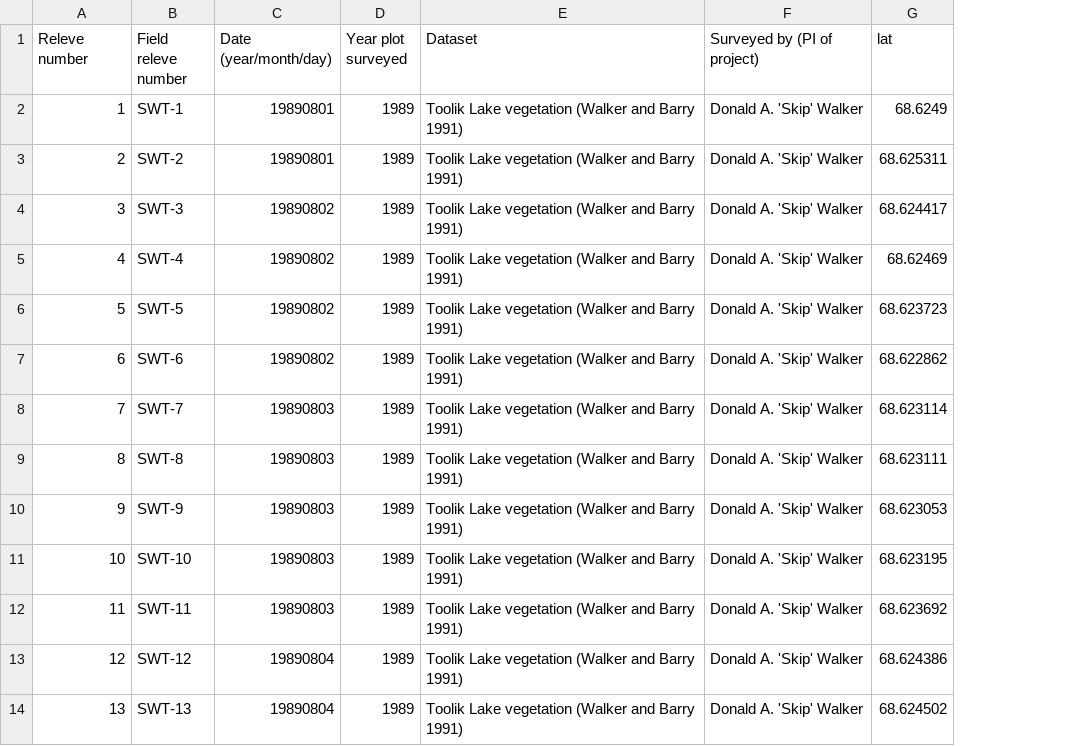
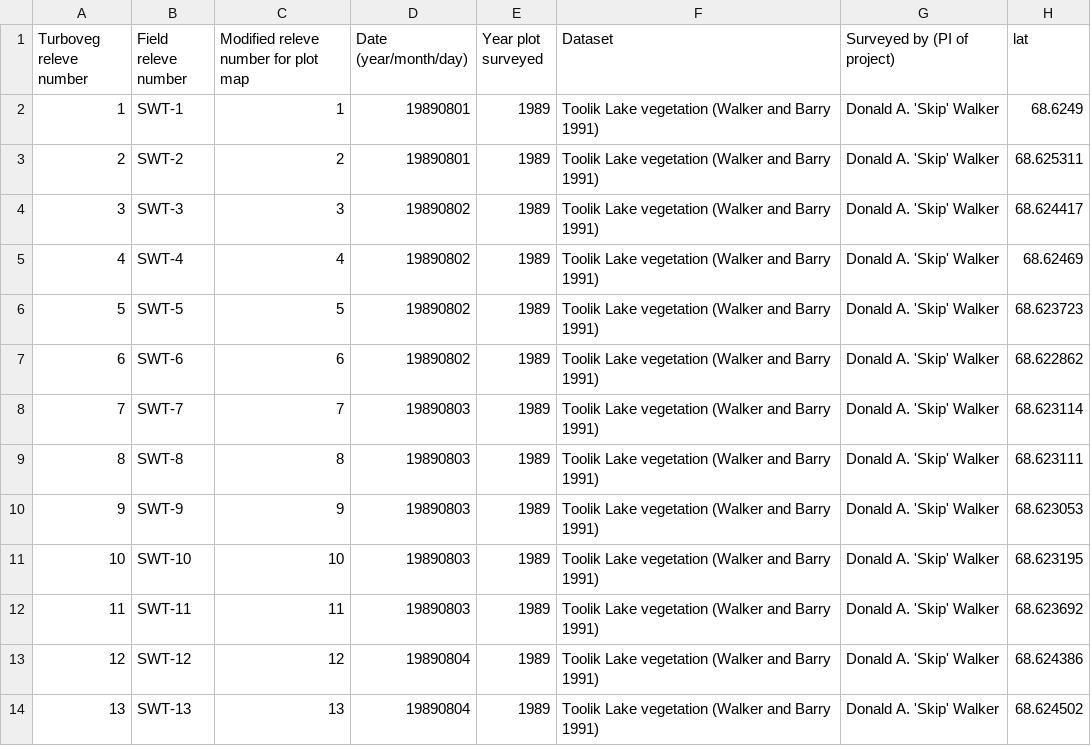
Before and after one commit to gina-alaska/aava-datasets, a CSV file: ToolikLake_TVEXPORT/ToolikLake_TVEXPORT.csv, drawn as a sheet; only a part is shown; the diff names each change by its address in the sheet, - before the commit and + after, or states it on an @@ line.

Commit message:
updating toolik lake data

```diff
--- a/ToolikLake_TVEXPORT/ToolikLake_TVEXPORT.csv
+++ b/ToolikLake_TVEXPORT/ToolikLake_TVEXPORT.csv
+column C, rows 1-14: Modified releve number for plot map | 1 | 2 | 3 | 4 | 5 | 6 | 7 | 8 | 9 | 10 | 11 | 12 | 13
-A1: Releve number
+A1: Turboveg releve number
```
Also changed, not shown: 2 other files.
